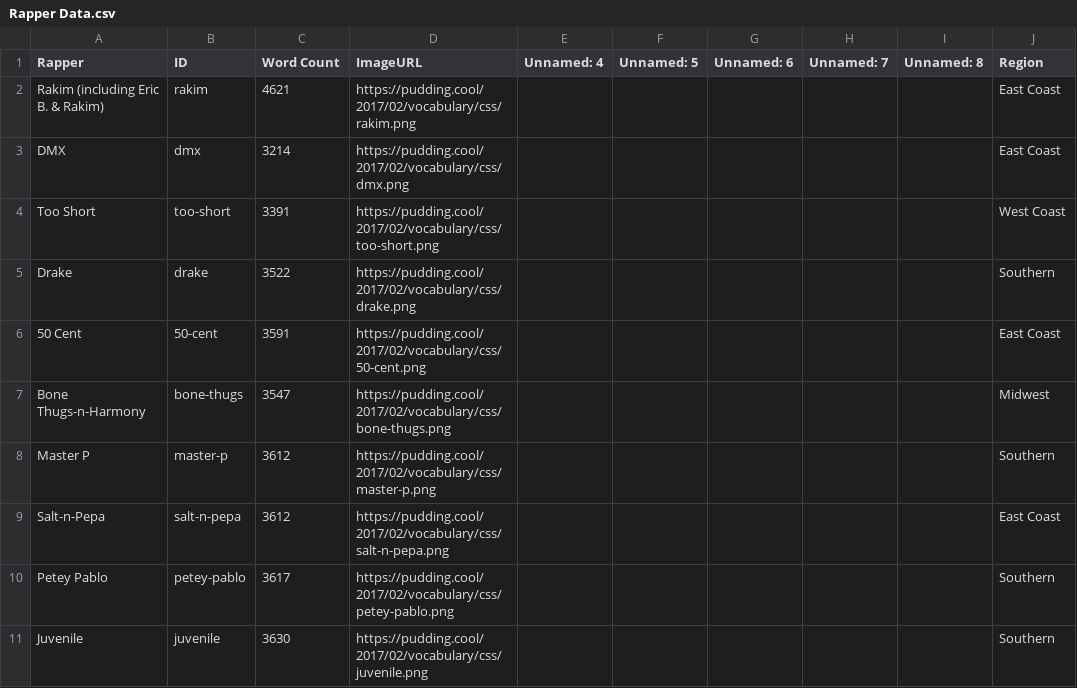
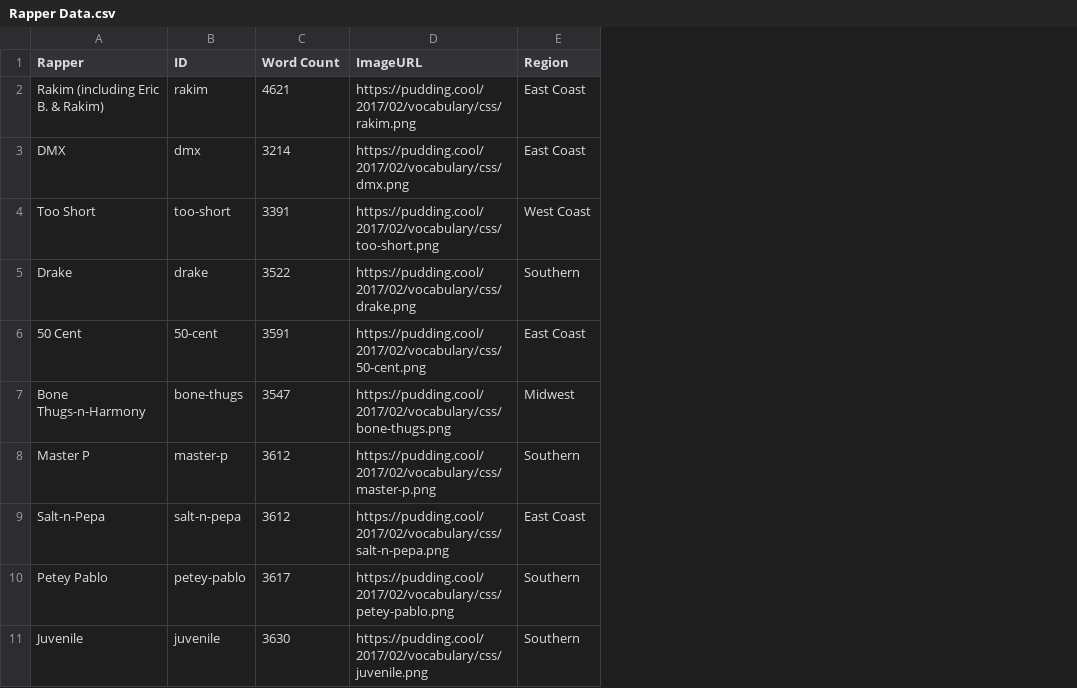
Before and after one commit to Chipz-02/desktop-tutorial, a CSV file: Rapper Data.csv, drawn as a sheet; only a part is shown; the diff names each change by its address in the sheet, - before the commit and + after, or states it on an @@ line.

Commit message:
Add files via upload

```diff
--- a/Rapper Data.csv
+++ b/Rapper Data.csv
-column E (Unnamed: 4), empty
-column F (Unnamed: 5), empty
-column G (Unnamed: 6), empty
-column H (Unnamed: 7), empty
-column I (Unnamed: 8), empty
```
